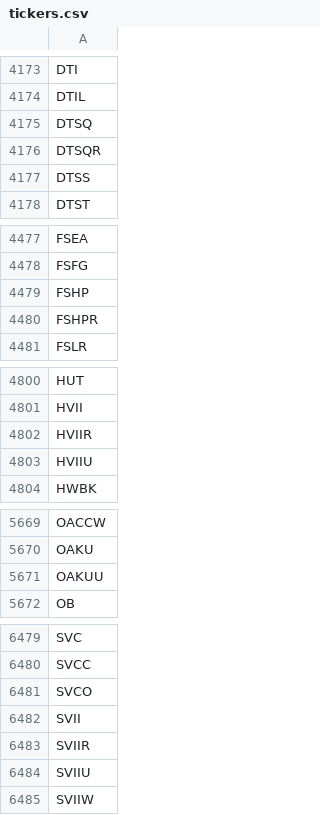
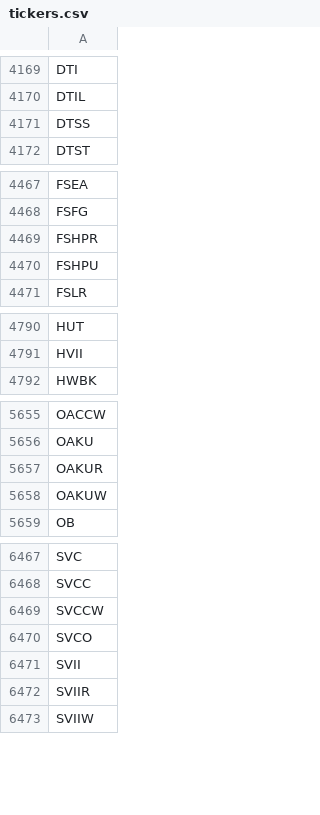
Before and after one commit to Tonomasan/Momentum-app_NYSE_NASDAQ_HTML, a CSV file: tickers.csv, drawn as a sheet; only a part is shown, gaps mark what is left out; the diff covers the shown part only.

```diff
--- a/tickers.csv
+++ b/tickers.csv
@@ -4174,4 +4170,2 @@ DTI
 DTIL
-DTSQ
-DTSQR
 DTSS
@@ -4478,4 +4468,4 @@ FSEA
 FSFG
-FSHP
 FSHPR
+FSHPU
 FSLR
@@ -4801,4 +4791,2 @@ HUT
 HVII
-HVIIR
-HVIIU
 HWBK
@@ -5670,3 +5656,4 @@ OACCW
 OAKU
-OAKUU
+OAKUR
+OAKUW
 OB
@@ -6480,2 +6468,3 @@ SVC
 SVCC
+SVCCW
 SVCO
@@ -6483,3 +6472,2 @@ SVII
 SVIIR
-SVIIU
 SVIIW
```
Also changed, not shown: 16 added rows and 28 removed rows elsewhere in this file, momentum_data.csv, 2 other files.
